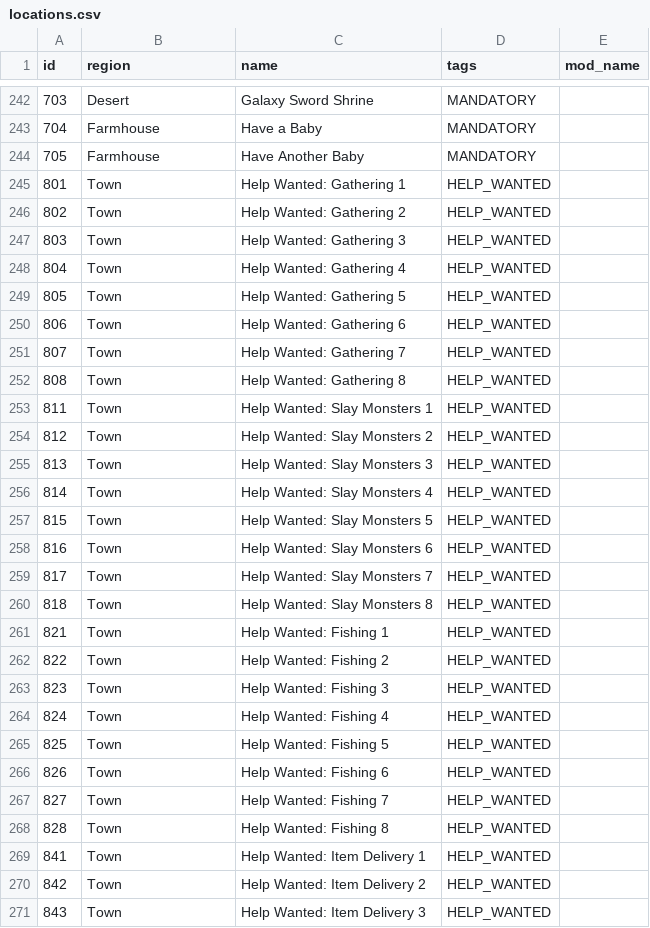
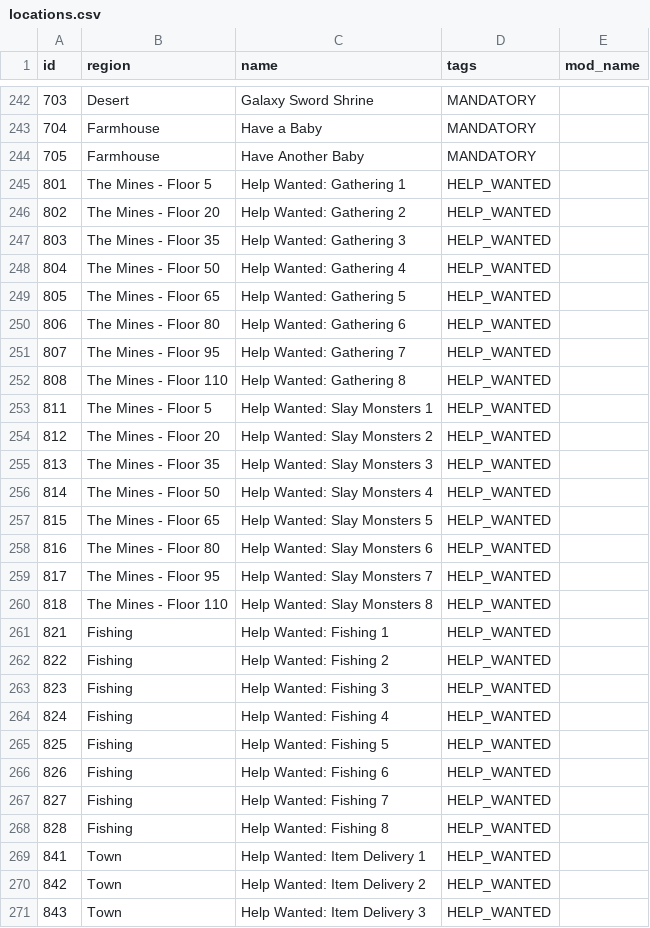
Before and after one commit to EmilyV99/Archipelago, a CSV file: worlds/stardew_valley/data/locations.csv, drawn as a sheet; only a part is shown, gaps mark what is left out; the diff covers the shown part only.

```diff
--- a/worlds/stardew_valley/data/locations.csv
+++ b/worlds/stardew_valley/data/locations.csv
@@ -244,26 +244,26 @@ id,region,name,tags,mod_name
 705,Farmhouse,Have Another Baby,MANDATORY,
-801,Town,Help Wanted: Gathering 1,HELP_WANTED,
-802,Town,Help Wanted: Gathering 2,HELP_WANTED,
-803,Town,Help Wanted: Gathering 3,HELP_WANTED,
-804,Town,Help Wanted: Gathering 4,HELP_WANTED,
-805,Town,Help Wanted: Gathering 5,HELP_WANTED,
-806,Town,Help Wanted: Gathering 6,HELP_WANTED,
-807,Town,Help Wanted: Gathering 7,HELP_WANTED,
-808,Town,Help Wanted: Gathering 8,HELP_WANTED,
-811,Town,Help Wanted: Slay Monsters 1,HELP_WANTED,
-812,Town,Help Wanted: Slay Monsters 2,HELP_WANTED,
-813,Town,Help Wanted: Slay Monsters 3,HELP_WANTED,
-814,Town,Help Wanted: Slay Monsters 4,HELP_WANTED,
-815,Town,Help Wanted: Slay Monsters 5,HELP_WANTED,
-816,Town,Help Wanted: Slay Monsters 6,HELP_WANTED,
-817,Town,Help Wanted: Slay Monsters 7,HELP_WANTED,
-818,Town,Help Wanted: Slay Monsters 8,HELP_WANTED,
-821,Town,Help Wanted: Fishing 1,HELP_WANTED,
-822,Town,Help Wanted: Fishing 2,HELP_WANTED,
-823,Town,Help Wanted: Fishing 3,HELP_WANTED,
-824,Town,Help Wanted: Fishing 4,HELP_WANTED,
-825,Town,Help Wanted: Fishing 5,HELP_WANTED,
-826,Town,Help Wanted: Fishing 6,HELP_WANTED,
-827,Town,Help Wanted: Fishing 7,HELP_WANTED,
-828,Town,Help Wanted: Fishing 8,HELP_WANTED,
+801,The Mines - Floor 5,Help Wanted: Gathering 1,HELP_WANTED,
+802,The Mines - Floor 20,Help Wanted: Gathering 2,HELP_WANTED,
+803,The Mines - Floor 35,Help Wanted: Gathering 3,HELP_WANTED,
+804,The Mines - Floor 50,Help Wanted: Gathering 4,HELP_WANTED,
+805,The Mines - Floor 65,Help Wanted: Gathering 5,HELP_WANTED,
+806,The Mines - Floor 80,Help Wanted: Gathering 6,HELP_WANTED,
+807,The Mines - Floor 95,Help Wanted: Gathering 7,HELP_WANTED,
+808,The Mines - Floor 110,Help Wanted: Gathering 8,HELP_WANTED,
+811,The Mines - Floor 5,Help Wanted: Slay Monsters 1,HELP_WANTED,
+812,The Mines - Floor 20,Help Wanted: Slay Monsters 2,HELP_WANTED,
+813,The Mines - Floor 35,Help Wanted: Slay Monsters 3,HELP_WANTED,
+814,The Mines - Floor 50,Help Wanted: Slay Monsters 4,HELP_WANTED,
+815,The Mines - Floor 65,Help Wanted: Slay Monsters 5,HELP_WANTED,
+816,The Mines - Floor 80,Help Wanted: Slay Monsters 6,HELP_WANTED,
+817,The Mines - Floor 95,Help Wanted: Slay Monsters 7,HELP_WANTED,
+818,The Mines - Floor 110,Help Wanted: Slay Monsters 8,HELP_WANTED,
+821,Fishing,Help Wanted: Fishing 1,HELP_WANTED,
+822,Fishing,Help Wanted: Fishing 2,HELP_WANTED,
+823,Fishing,Help Wanted: Fishing 3,HELP_WANTED,
+824,Fishing,Help Wanted: Fishing 4,HELP_WANTED,
+825,Fishing,Help Wanted: Fishing 5,HELP_WANTED,
+826,Fishing,Help Wanted: Fishing 6,HELP_WANTED,
+827,Fishing,Help Wanted: Fishing 7,HELP_WANTED,
+828,Fishing,Help Wanted: Fishing 8,HELP_WANTED,
 841,Town,Help Wanted: Item Delivery 1,HELP_WANTED,
```
Also changed, not shown: 21 edited cells elsewhere in this file, 4 other files.
